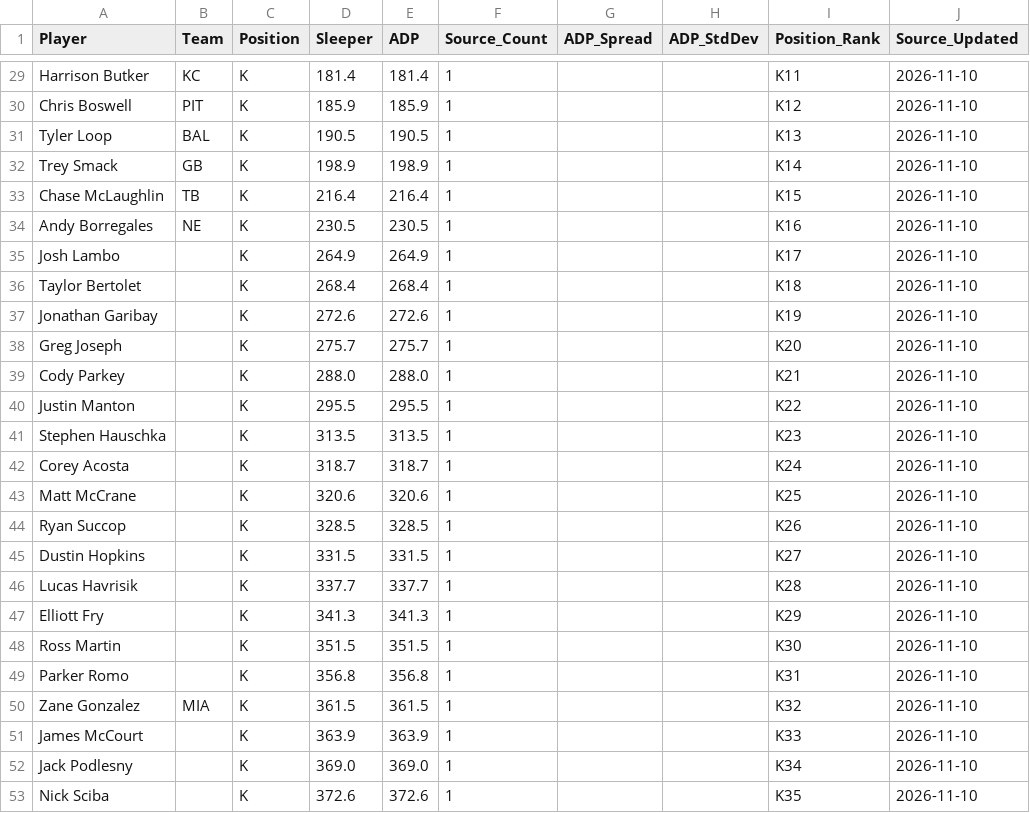
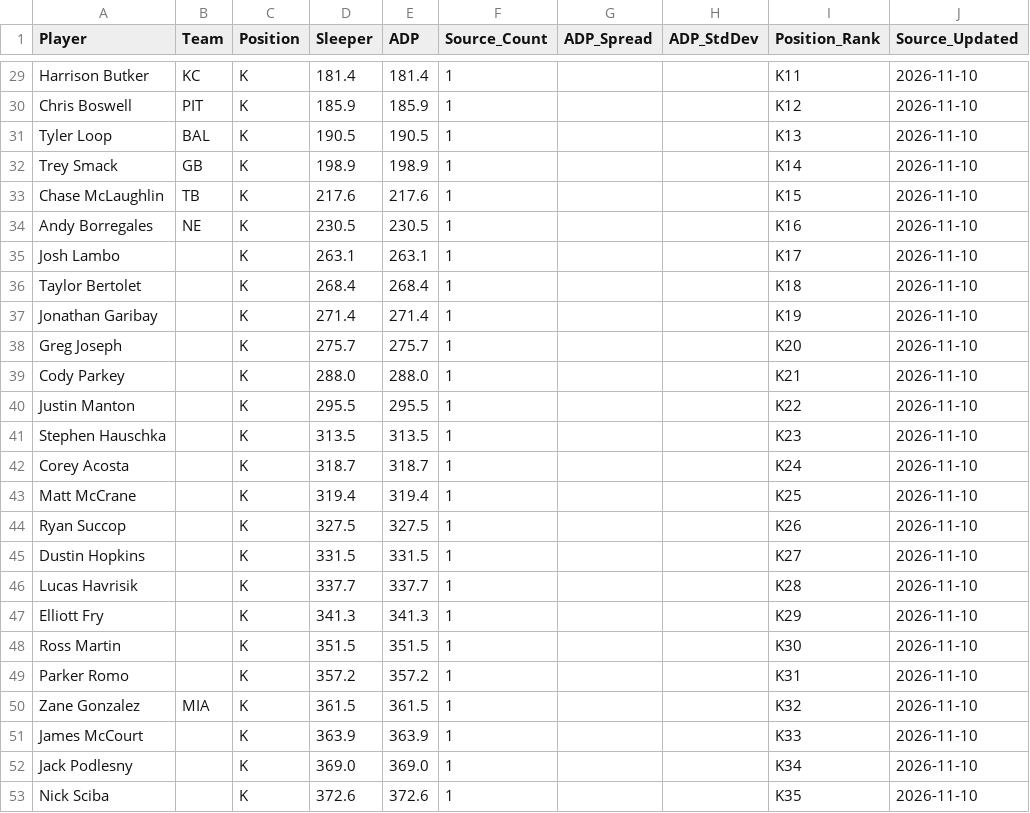
Before and after one commit to RealDiceflame/ProjectFootMoneyball, a CSV file: data/ADP/special_teams_adp_2026.csv, drawn as a sheet; only a part is shown, gaps mark what is left out; the diff covers the shown part only; the diff names each change by its address in the sheet, - before the commit and + after, or states it on an @@ line.

```diff
--- a/data/ADP/special_teams_adp_2026.csv
+++ b/data/ADP/special_teams_adp_2026.csv
-D33 (Sleeper): 216.4
+D33 (Sleeper): 217.6
-E33 (ADP): 216.4
+E33 (ADP): 217.6
-D35 (Sleeper): 264.9
+D35 (Sleeper): 263.1
-E35 (ADP): 264.9
+E35 (ADP): 263.1
-D37 (Sleeper): 272.6
+D37 (Sleeper): 271.4
-E37 (ADP): 272.6
+E37 (ADP): 271.4
-D43 (Sleeper): 320.6
+D43 (Sleeper): 319.4
-E43 (ADP): 320.6
+E43 (ADP): 319.4
-D44 (Sleeper): 328.5
+D44 (Sleeper): 327.5
-E44 (ADP): 328.5
+E44 (ADP): 327.5
-D49 (Sleeper): 356.8
+D49 (Sleeper): 357.2
-E49 (ADP): 356.8
+E49 (ADP): 357.2
```
Also changed, not shown: 1 added row, 1 removed row and 11 edited cells elsewhere in this file, data/ADP/combined_adp_2026.csv, 7 other files.
